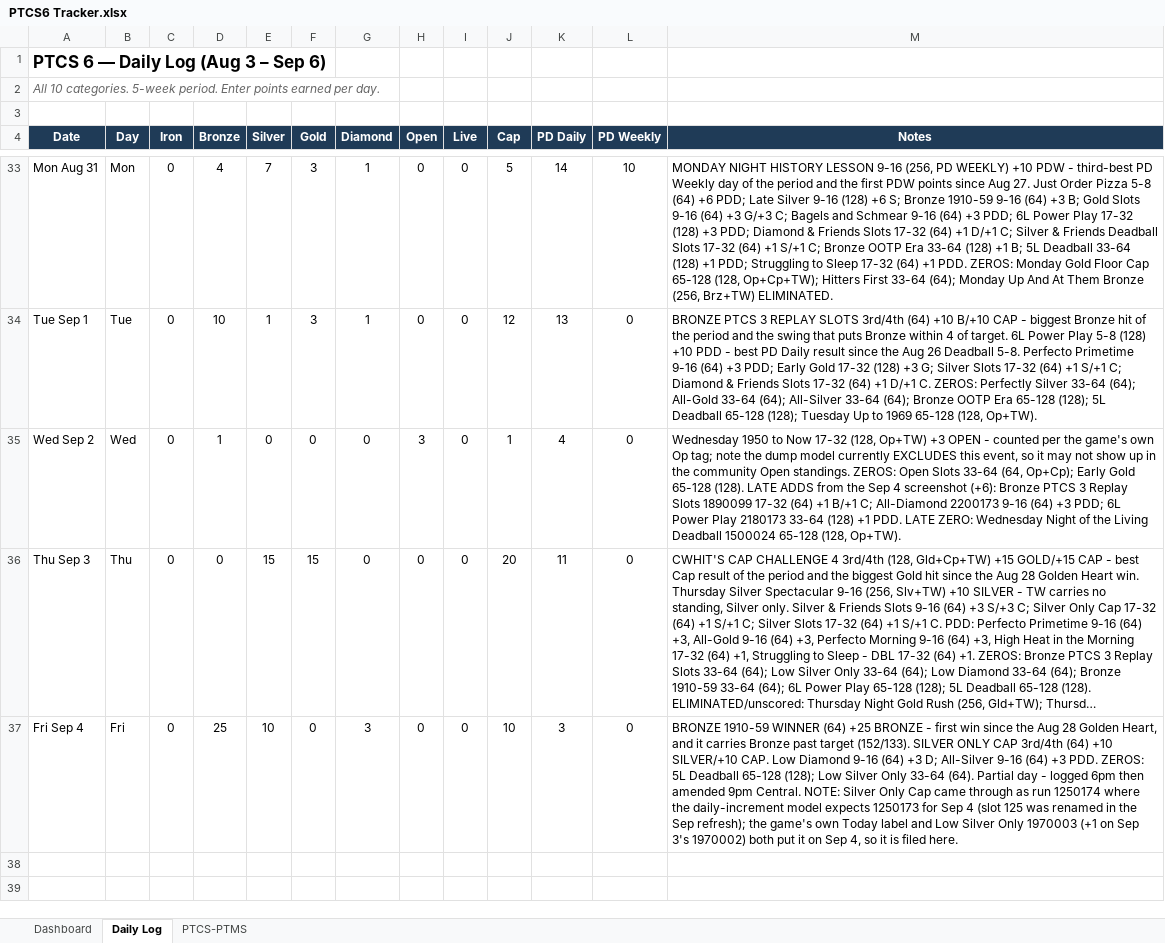
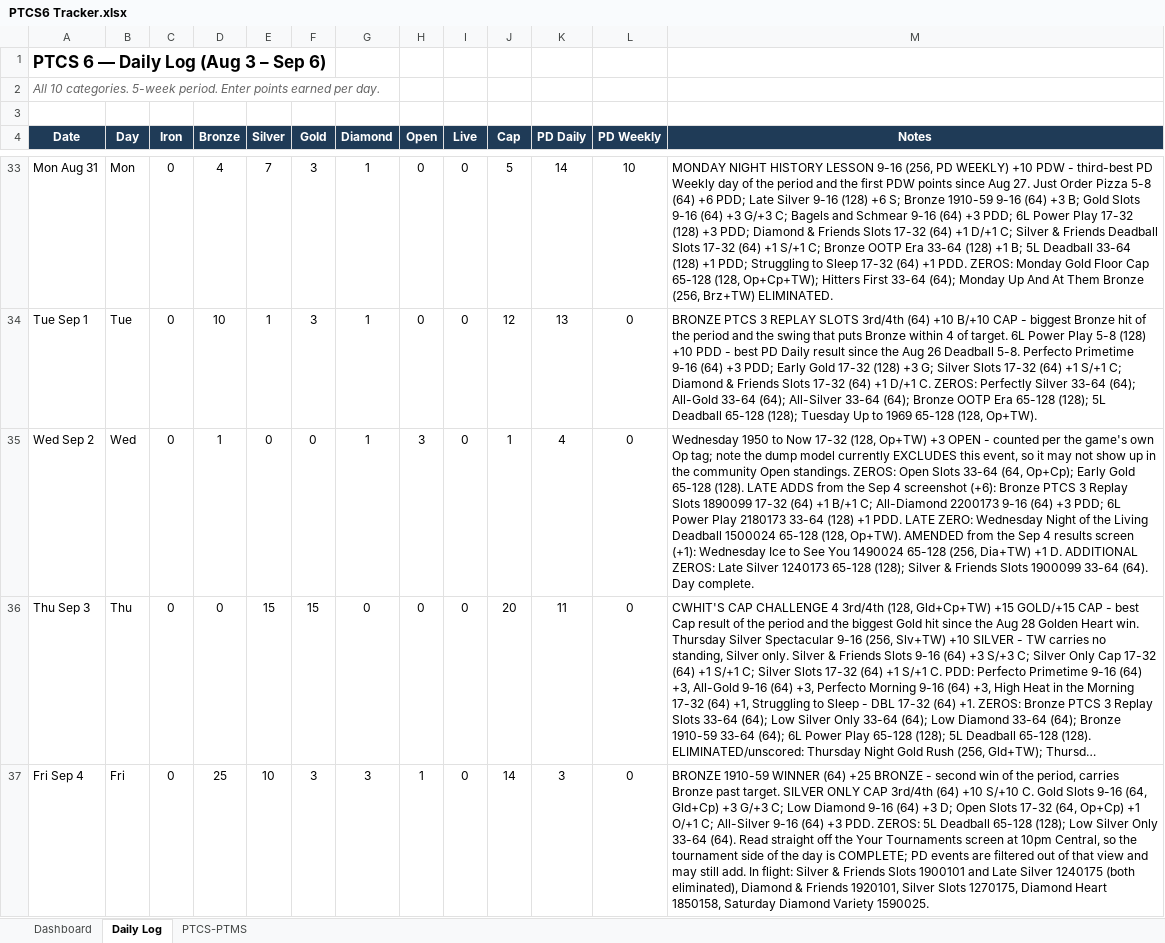
Before and after one commit to RTR1776/ootp-perfect-team, an Excel workbook: PTCS6 Tracker.xlsx, sheet Daily Log, drawn as a sheet; only a part is shown, gaps mark what is left out; long unchanged cells end in …; values as stored, in another font and other column widths than the file's, no borders; the diff names each change by its address in the sheet, - before the commit and + after, or states it on an @@ line.

```diff
--- a/PTCS6 Tracker.xlsx (sheet Daily Log)
+++ b/PTCS6 Tracker.xlsx (sheet Daily Log)
-G35 (Diamond): 0
+G35 (Diamond): 1
-M35 (Notes): …(128, Op+TW).
+M35 (Notes): …(128, Op+TW). AMENDED from the Sep 4 results screen (+1): Wednesday Ice to See You 1490024 65-128 (256, Dia+TW) +1 D. ADDITIONAL ZEROS: Late Silver 1240173 65-128 (128); Silver & Friends Slots 1900099 33-64 (64). Day complete.
-F37 (Gold): 0
+F37 (Gold): 3
-H37 (Open): 0
+H37 (Open): 1
-J37 (Cap): 10
+J37 (Cap): 14
-M37 (Notes): …BRONZE - first win since the Aug 28 Golden Heart, and it carries Bronze past target (152/133). SILVER ONLY CAP 3rd/4th (64) +10 SILVER/+10 CAP. Low Diamond 9-16 (64) +3 D; All-Silver 9-16 (64) +3 PDD. ZEROS: 5L Deadball 65-128 (128); Low Silver Only 33-64 (64). Partial day - logged 6pm then amended 9pm Central. NOTE: Silver Only Cap came through as run 1250174 where the daily-increment model expects 1250173 for Sep 4 (slot 125 was renamed in the Sep refresh); the game's own Today label and Low Silver Only 1970003 (+1 on Sep 3's 1970002) both put it on Sep 4, so it is filed here.
+M37 (Notes): …BRONZE - second win of the period, carries Bronze past target. SILVER ONLY CAP 3rd/4th (64) +10 S/+10 C. Gold Slots 9-16 (64, Gld+Cp) +3 G/+3 C; Low Diamond 9-16 (64) +3 D; Open Slots 17-32 (64, Op+Cp) +1 O/+1 C; All-Silver 9-16 (64) +3 PDD. ZEROS: 5L Deadball 65-128 (128); Low Silver Only 33-64 (64). Read straight off the Your Tournaments screen at 10pm Central, so the tournament side of the day is COMPLETE; PD events are filtered out of that view and may still add. In flight: Silver & Friends Slots 1900101 and Late Silver 1240175 (both eliminated), Diamond & Friends 1920101, Silver Slots 1270175, Diamond Heart 1850158, Saturday Diamond Variety 1590025.
```
Also changed, not shown: sheet Dashboard, 3 other files.
